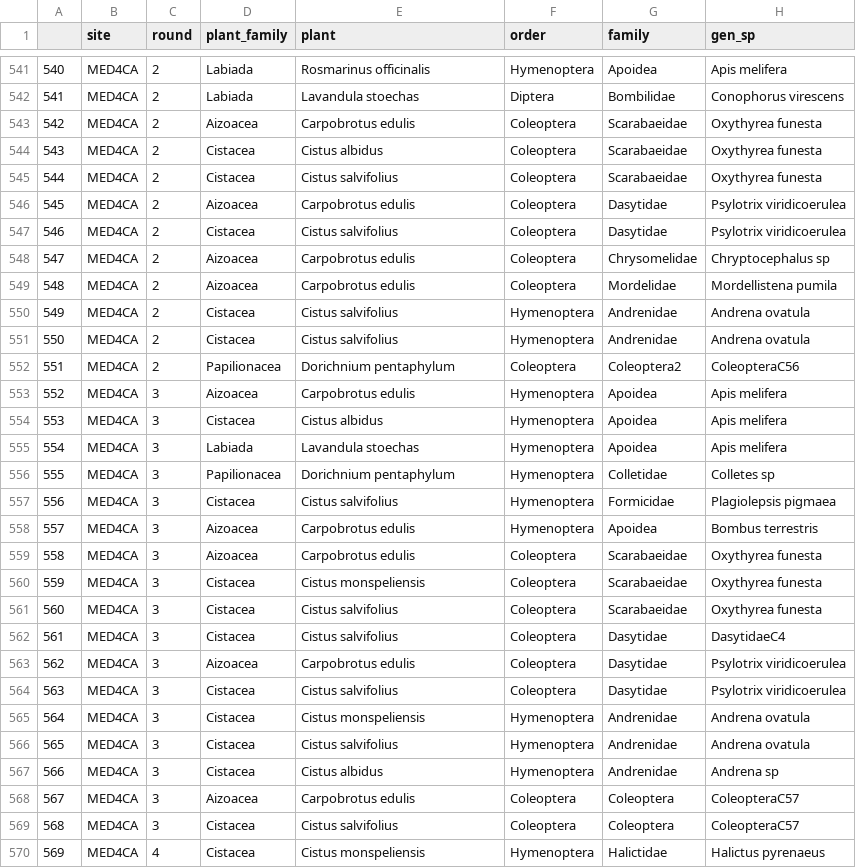
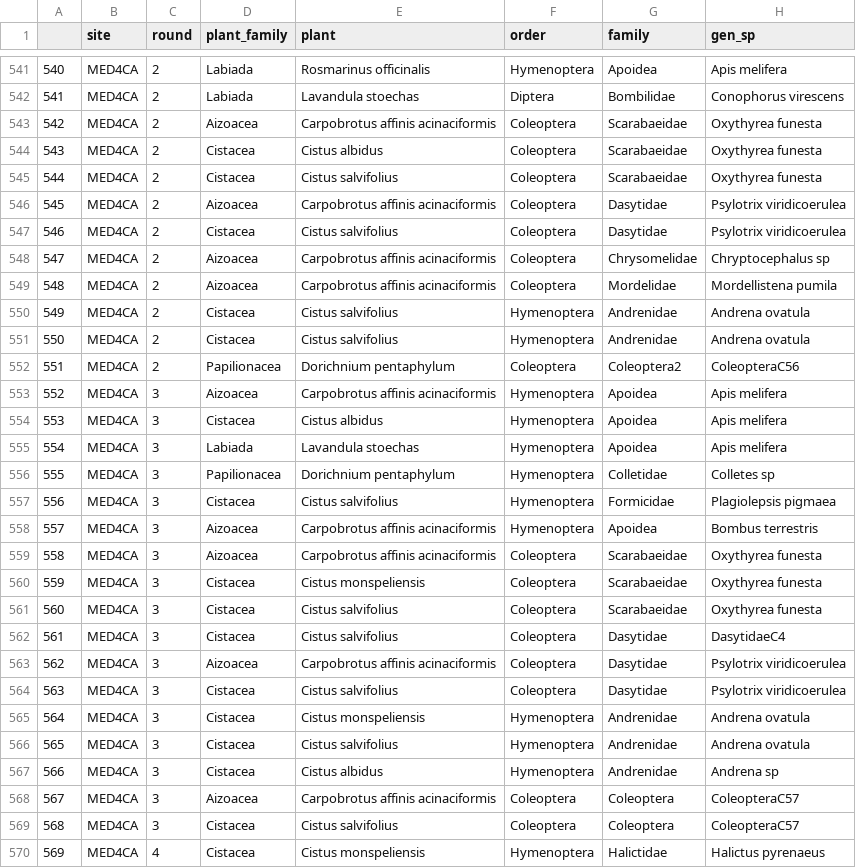
Before and after one commit to BenMerSci/mangal_data_injection, a CSV file: data/CapCreusNtw.csv, drawn as a sheet; only a part is shown, gaps mark what is left out; the diff covers the shown part only; the diff names each change by its address in the sheet, - before the commit and + after, or states it on an @@ line.

```diff
--- a/data/CapCreusNtw.csv
+++ b/data/CapCreusNtw.csv
-E543 (plant): Carpobrotus edulis
+E543 (plant): Carpobrotus affinis acinaciformis
-E546 (plant): Carpobrotus edulis
+E546 (plant): Carpobrotus affinis acinaciformis
-E548:E549 (plant): Carpobrotus edulis
+E548:E549 (plant): Carpobrotus affinis acinaciformis
-E553 (plant): Carpobrotus edulis
+E553 (plant): Carpobrotus affinis acinaciformis
-E558:E559 (plant): Carpobrotus edulis
+E558:E559 (plant): Carpobrotus affinis acinaciformis
-E563 (plant): Carpobrotus edulis
+E563 (plant): Carpobrotus affinis acinaciformis
-E568 (plant): Carpobrotus edulis
+E568 (plant): Carpobrotus affinis acinaciformis
```
Also changed, not shown: 124 edited cells elsewhere in this file, 1 other file.
